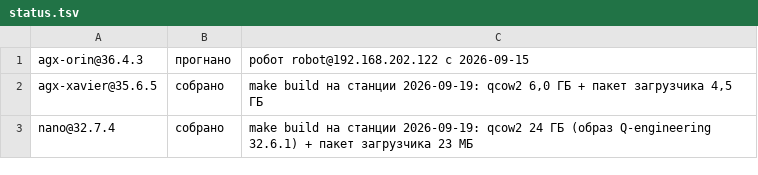
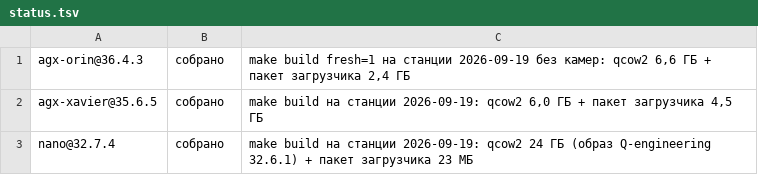
Before and after one commit to iamletenkov/bisquite-jetson-agx-orin-base-image, a TSV file: status.tsv, drawn as a sheet.

```diff
--- a/status.tsv
+++ b/status.tsv
@@ -1,2 +1,2 @@
-agx-orin@36.4.3	прогнано	робот robot@192.168.202.122 с 2026-09-15
+agx-orin@36.4.3	собрано	make build fresh=1 на станции 2026-09-19 без камер: qcow2 6,6 ГБ + пакет загрузчика 2,4 ГБ
 agx-xavier@35.6.5	собрано	make build на станции 2026-09-19: qcow2 6,0 ГБ + пакет загрузчика 4,5 ГБ
```
